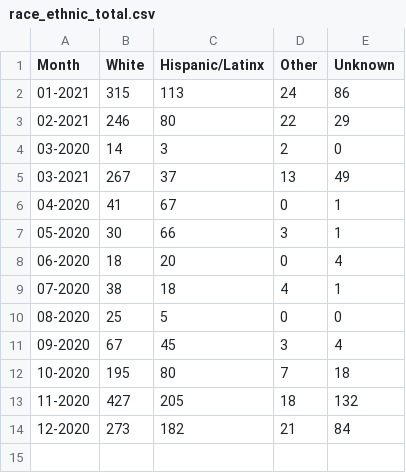
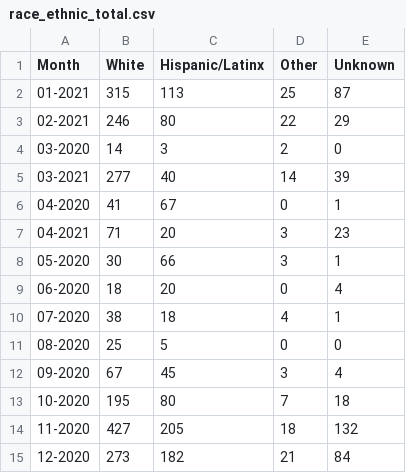
Before and after one commit to SCPHCovid19Data/weekly_report, a CSV file: race_ethnic_total.csv, drawn as a sheet.

```diff
--- a/race_ethnic_total.csv
+++ b/race_ethnic_total.csv
@@ -1,7 +1,8 @@
 "Month","White","Hispanic/Latinx","Other","Unknown"
-"01-2021",315,113,24,86
+"01-2021",315,113,25,87
 "02-2021",246,80,22,29
 "03-2020",14,3,2,0
-"03-2021",267,37,13,49
+"03-2021",277,40,14,39
 "04-2020",41,67,0,1
+"04-2021",71,20,3,23
 "05-2020",30,66,3,1
```
Also changed, not shown: age_total.csv, census_age_comparison.csv, 15 other files.
